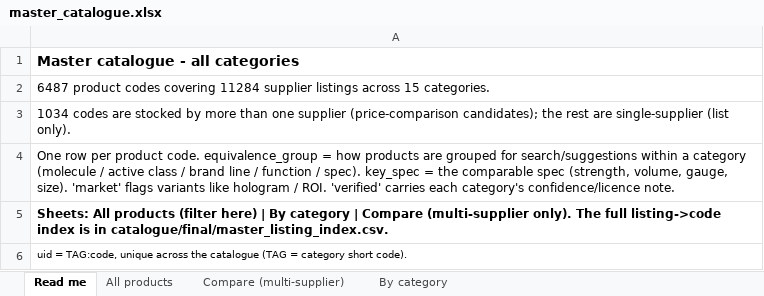
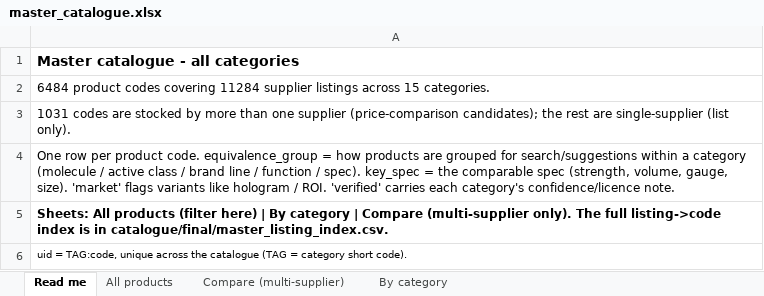
Before and after one commit to asghariresearcher1918-cyber/product-matching, an Excel workbook: output/master_catalogue.xlsx, sheet Read me, drawn as a sheet; values as stored, in another font and other column widths than the file's, no borders; the diff names each change by its address in the sheet, - before the commit and + after, or states it on an @@ line.

```diff
--- a/output/master_catalogue.xlsx (sheet Read me)
+++ b/output/master_catalogue.xlsx (sheet Read me)
-A2: 6487 product codes…
+A2: 6484 product codes…
-A3: 1034 codes are…
+A3: 1031 codes are…
```
Also changed, not shown: sheet Compare (multi-supplier), sheet All products, sheet By category, output/category_06_filler.xlsx, output/category_08_skin_booster.xlsx, 18 other files.
